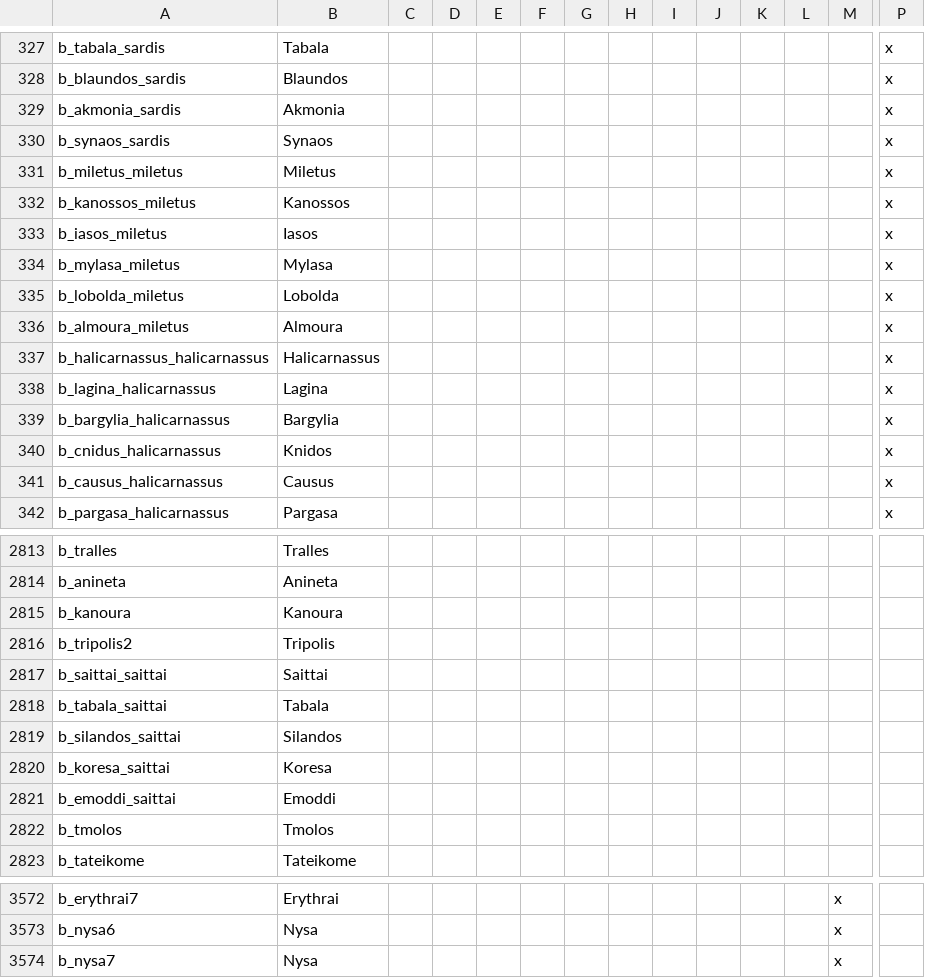
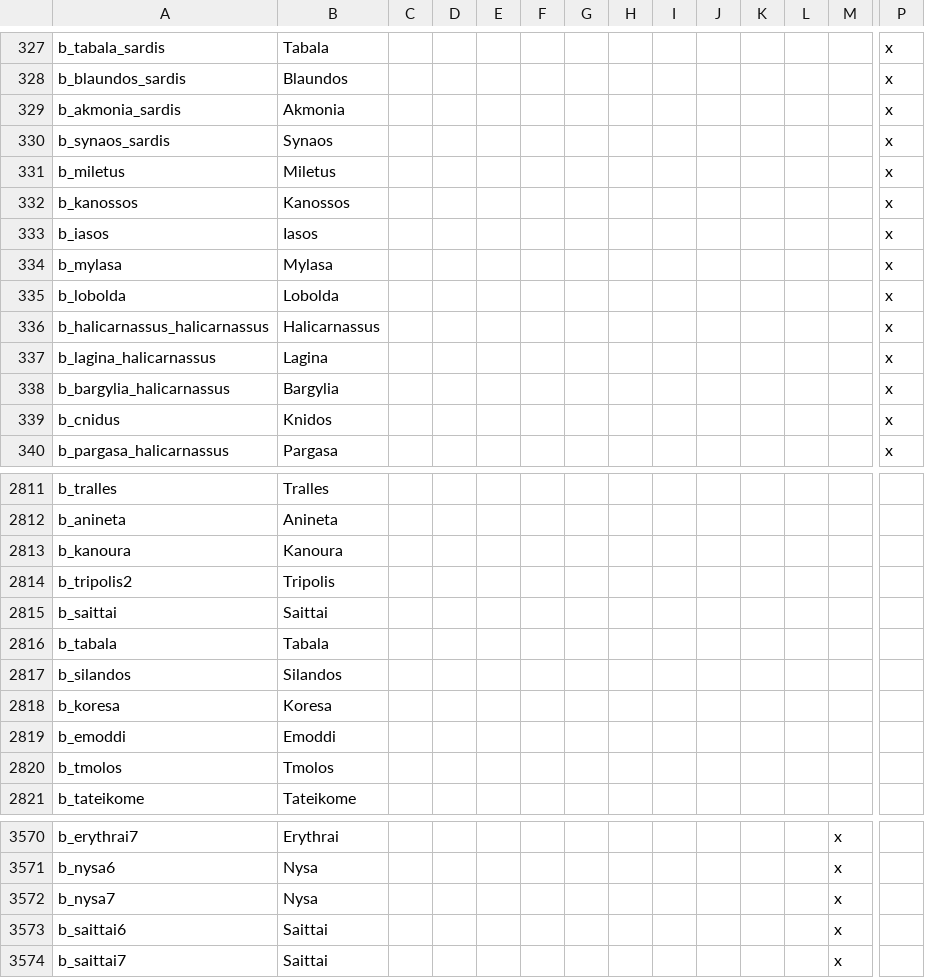
Before and after one commit to swf541/Iron-Age-Terrarum-Antiqua, a CSV file: Iron Age Terrarum Antiqua/localisation/BARONIES.csv, drawn as a sheet; only a part is shown, gaps mark what is left out; removed rows and columns are numbered as before the commit, all else as after; rows hold the shown columns only; the diff covers the shown part only; the diff names each change by its address in the sheet, - before the commit and + after, or states it on an @@ line.

```diff
--- a/Iron Age Terrarum Antiqua/localisation/BARONIES.csv
+++ b/Iron Age Terrarum Antiqua/localisation/BARONIES.csv
-A331: b_miletus_miletus
+A331: b_miletus
-A332: b_kanossos_miletus
+A332: b_kanossos
-A333: b_iasos_miletus
+A333: b_iasos
-A334: b_mylasa_miletus
+A334: b_mylasa
-A335: b_lobolda_miletus
+A335: b_lobolda
-row 336: b_almoura_miletus | Almoura |  |  |  |  |  |  |  |  |  |  |  | x
-A339: b_cnidus_halicarnassus
+A339: b_cnidus
-row 341: b_causus_halicarnassus | Causus |  |  |  |  |  |  |  |  |  |  |  | x
-A2815: b_saittai_saittai
+A2815: b_saittai
-A2816: b_tabala_saittai
+A2816: b_tabala
-A2817: b_silandos_saittai
+A2817: b_silandos
-A2818: b_koresa_saittai
+A2818: b_koresa
-A2819: b_emoddi_saittai
+A2819: b_emoddi
+row 3573: b_saittai6 | Saittai |  |  |  |  |  |  |  |  |  |  | x
+row 3574: b_saittai7 | Saittai |  |  |  |  |  |  |  |  |  |  | x
```
Also changed, not shown: 2 edited cells elsewhere in this file, 10 other files.
